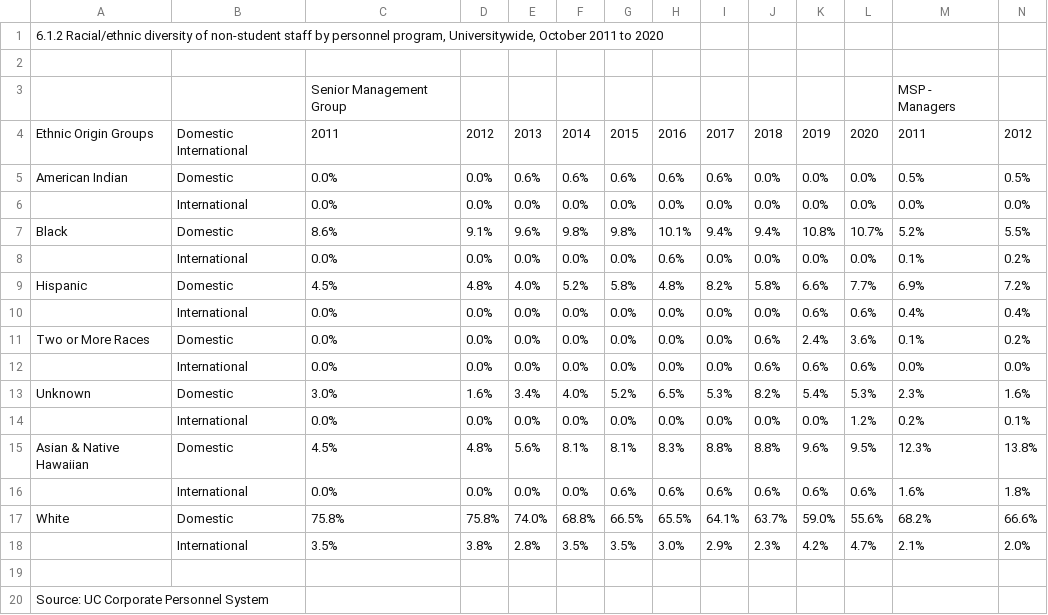
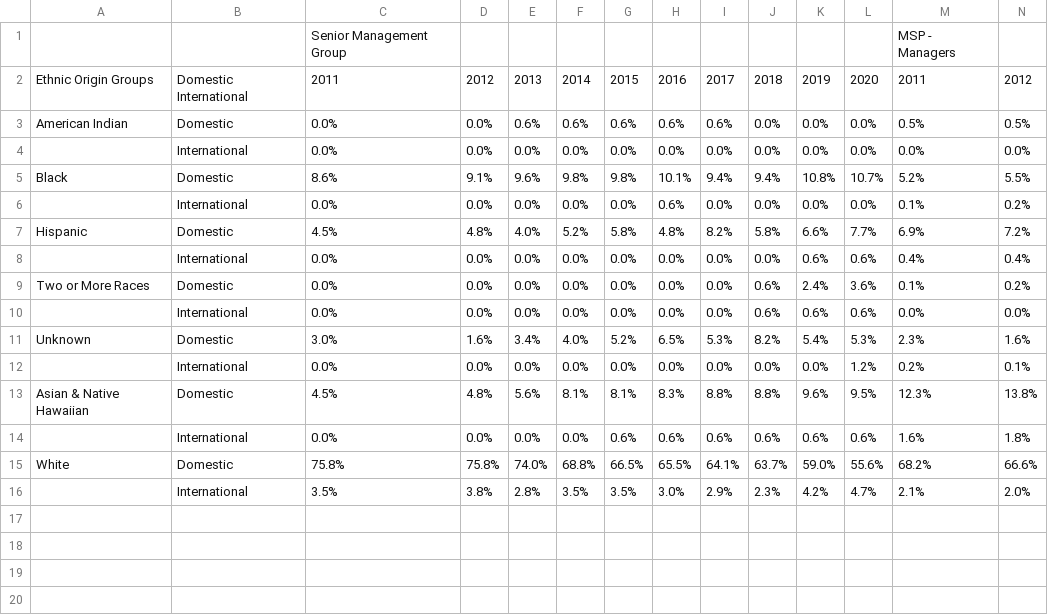
Before and after one commit to AndrewMKato/Equity-and-Inclusion-Intern-Work, a CSV file: 2021 UC Accountability Report/chapter06data2021.csv, drawn as a sheet; only a part is shown; rows hold the shown columns only; the diff names each change by its address in the sheet, - before the commit and + after, or states it on an @@ line.

Commit message:
Starting csv-reading from UC Accountability Report

```diff
--- a/2021 UC Accountability Report/chapter06data2021.csv
+++ b/2021 UC Accountability Report/chapter06data2021.csv
-row 1: 6.1.2 Racial/ethnic diversity of non-student staff by personnel program, Universitywide, October 2011 to 2020
-row 2: (empty)
-row 19: (empty)
-row 20: Source: UC Corporate Personnel System
```
Also changed, not shown: 1 other file.
